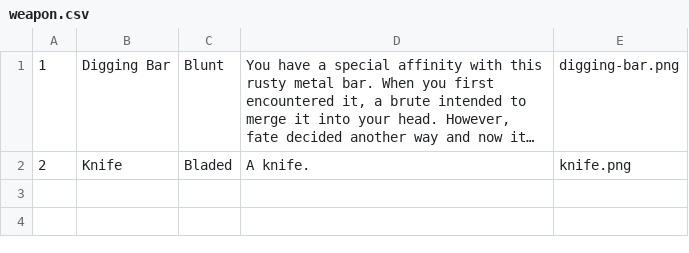
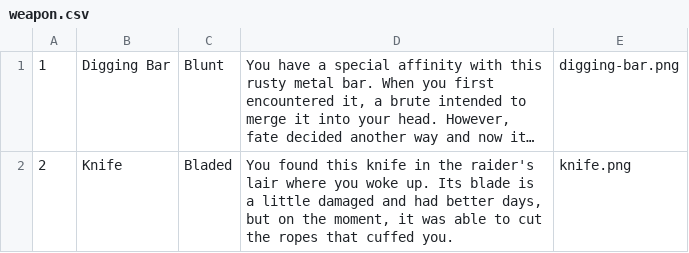
Before and after one commit to Wivik/pyp-boy, a CSV file: sql/weapon.csv, drawn as a sheet; long unchanged cells end in …; the diff names each change by its address in the sheet, - before the commit and + after, or states it on an @@ line.

```diff
--- a/sql/weapon.csv
+++ b/sql/weapon.csv
-D2: A knife.
+D2: You found this knife in the raider's lair where you woke up. Its blade is a little damaged and had better days, but on the moment, it was able to cut the ropes that cuffed you.
```
Also changed, not shown: sql/story.csv, 7 other files.
